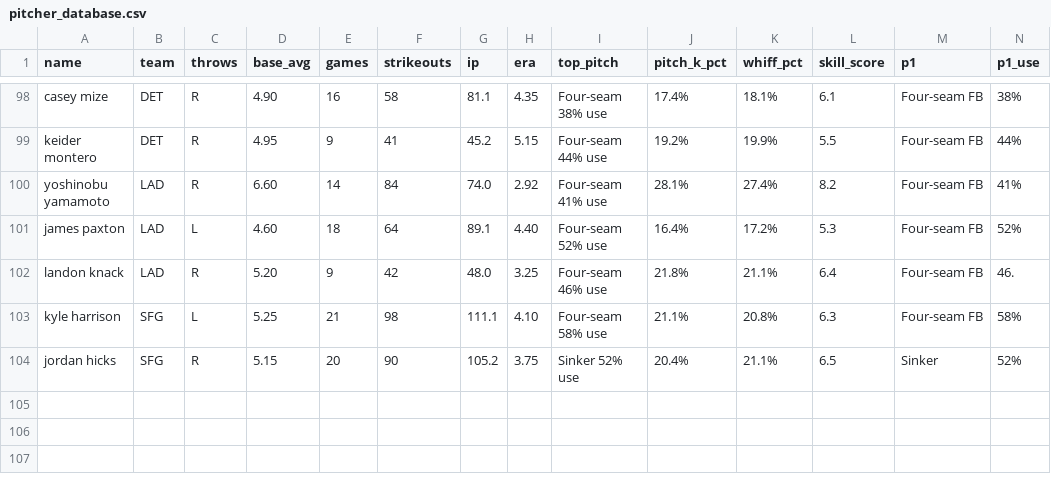
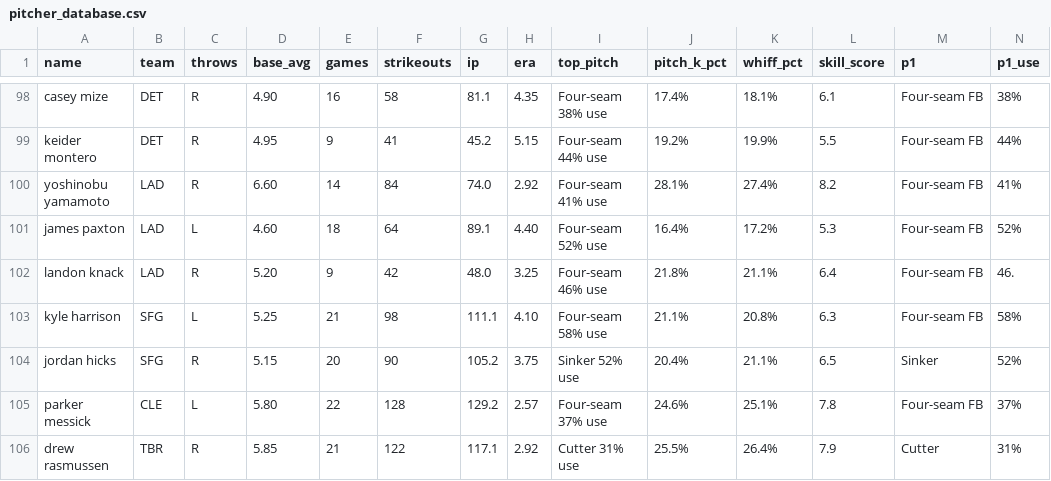
Before and after one commit to KingTud88/MLB-Prop-App, a CSV file: pitcher_database.csv, drawn as a sheet; only a part is shown, gaps mark what is left out; rows hold the shown columns only; the diff names each change by its address in the sheet, - before the commit and + after, or states it on an @@ line.

Commit message:
Update pitcher_database.csv

```diff
--- a/pitcher_database.csv
+++ b/pitcher_database.csv
+row 105: parker messick | CLE | L | 5.80 | 22 | 128 | 129.2 | 2.57 | Four-seam 37% use | 24.6% | 25.1% | 7.8 | Four-seam FB | 37%
+row 106: drew rasmussen | TBR | R | 5.85 | 21 | 122 | 117.1 | 2.92 | Cutter 31% use | 25.5% | 26.4% | 7.9 | Cutter | 31%
```
